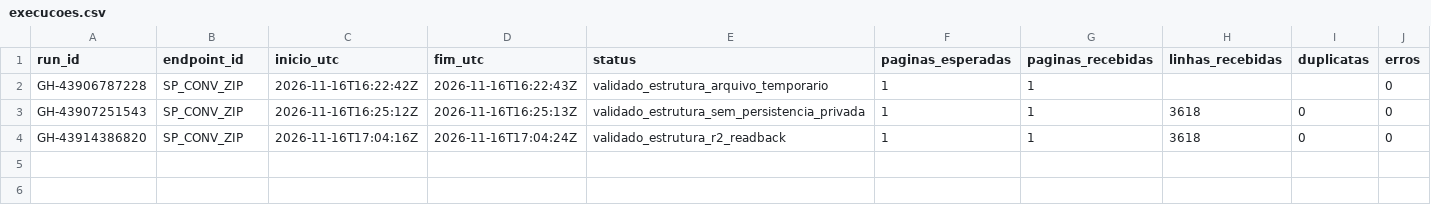
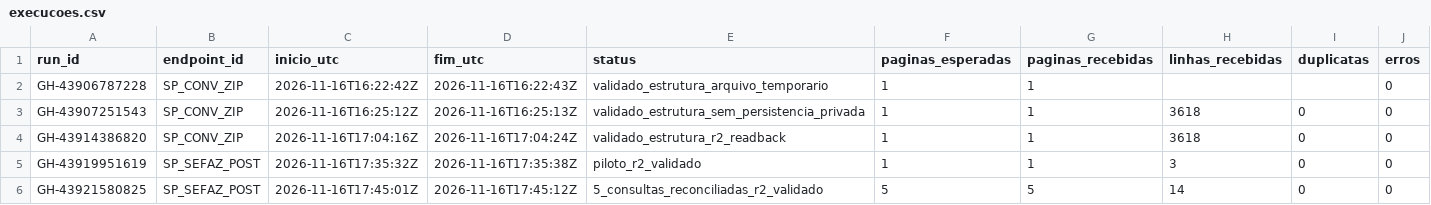
Before and after one commit to hilaliskandar/mapa_do_tesouro, a CSV file: governance/controls/investimentos_sp645/execucoes.csv, drawn as a sheet; only a part is shown; rows hold the shown columns only; the diff names each change by its address in the sheet, - before the commit and + after, or states it on an @@ line.

Commit message:
governance: registrar primeiro lote SIAFEM extra RMRP 2025 com R2 QA

```diff
--- a/governance/controls/investimentos_sp645/execucoes.csv
+++ b/governance/controls/investimentos_sp645/execucoes.csv
+row 5: GH-43919951619 | SP_SEFAZ_POST | 2026-11-16T17:35:32Z | 2026-11-16T17:35:38Z | piloto_r2_validado | 1 | 1 | 3 | 0 | 0
+row 6: GH-43921580825 | SP_SEFAZ_POST | 2026-11-16T17:45:01Z | 2026-11-16T17:45:12Z | 5_consultas_reconciliadas_r2_validado | 5 | 5 | 14 | 0 | 0
```
